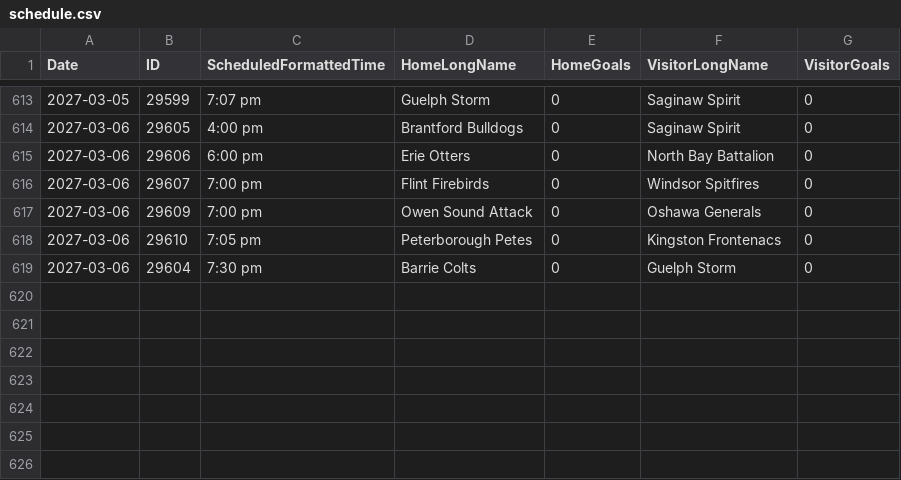
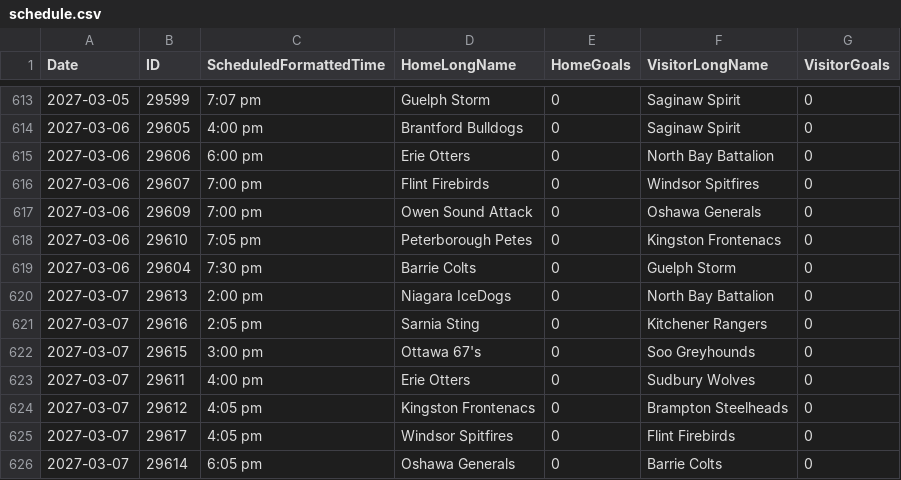
Before and after one commit to NoahCornish/OHLDataHub, a CSV file: data/current/schedule.csv, drawn as a sheet; only a part is shown, gaps mark what is left out.

```diff
--- a/data/current/schedule.csv
+++ b/data/current/schedule.csv
@@ -619 +619,8 @@
 "2027-03-06","29604","7:30 pm","Barrie Colts","0","Guelph Storm","0"
+"2027-03-07","29613","2:00 pm","Niagara IceDogs","0","North Bay Battalion","0"
+"2027-03-07","29616","2:05 pm","Sarnia Sting","0","Kitchener Rangers","0"
+"2027-03-07","29615","3:00 pm","Ottawa 67's","0","Soo Greyhounds","0"
+"2027-03-07","29611","4:00 pm","Erie Otters","0","Sudbury Wolves","0"
+"2027-03-07","29612","4:05 pm","Kingston Frontenacs","0","Brampton Steelheads","0"
+"2027-03-07","29617","4:05 pm","Windsor Spitfires","0","Flint Firebirds","0"
+"2027-03-07","29614","6:05 pm","Oshawa Generals","0","Barrie Colts","0"
```
Also changed, not shown: data/current/draft.csv, data/current/ev.csv, 3 other files.
